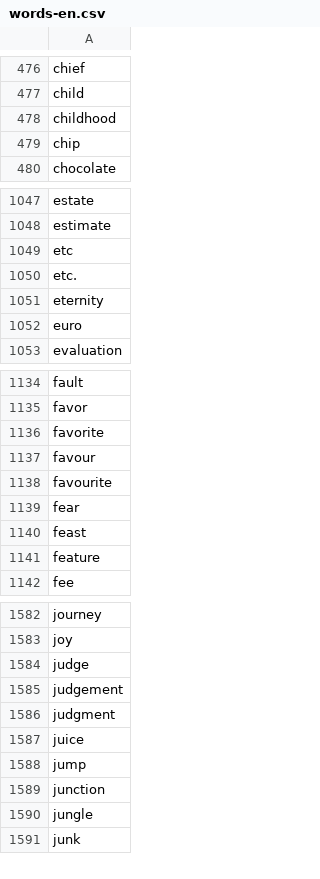
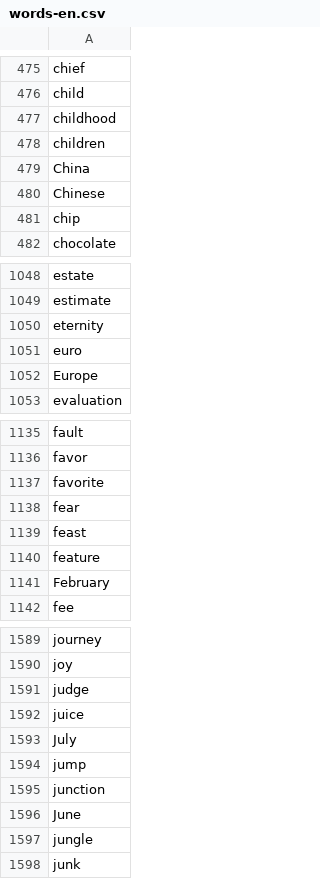
Before and after one commit to mxlle/boardgame_app, a CSV file: api/src/data/words-en.csv, drawn as a sheet; only a part is shown, gaps mark what is left out; the diff covers the shown part only.

```diff
--- a/api/src/data/words-en.csv
+++ b/api/src/data/words-en.csv
@@ -478,2 +477,5 @@ child
 childhood
+children
+China
+Chinese
 chip
@@ -1048,6 +1049,5 @@ estate
 estimate
-etc
-etc.
 eternity
 euro
+Europe
 evaluation
@@ -1136,4 +1137,2 @@ favor
 favorite
-favour
-favourite
 fear
@@ -1141,2 +1140,3 @@ feast
 feature
+February
 fee
@@ -1584,7 +1591,7 @@ joy
 judge
-judgement
-judgment
 juice
+July
 jump
 junction
+June
 jungle
```
Also changed, not shown: 83 added rows, 46 removed rows and 3 edited cells elsewhere in this file, api/src/data/words-de.csv, 9 other files.
